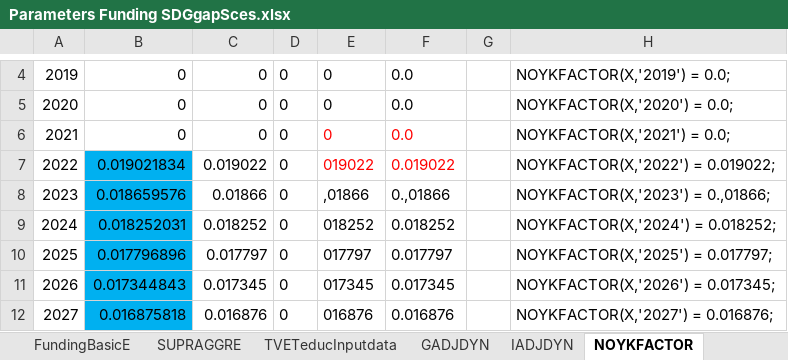
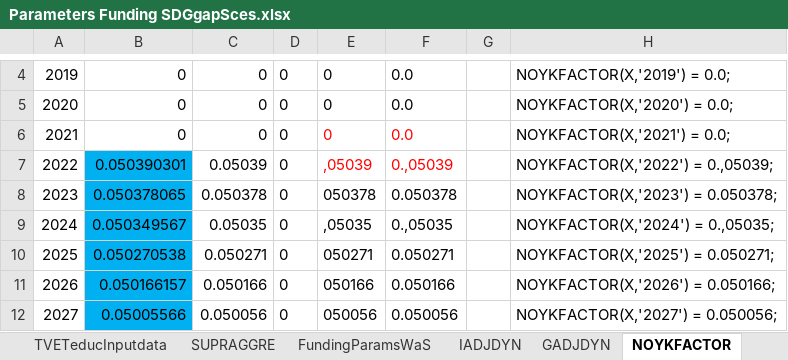
Before and after one commit to JulesChristian/SATIMGE, an Excel workbook: WB-infrastructure/Parameters Funding SDGgapSces.xlsx, sheet NOYKFACTOR, drawn as a sheet; only a part is shown, gaps mark what is left out; values as stored, in another font and other column widths than the file's, no borders; the diff covers the shown part only; the diff names each change by its address in the sheet, - before the commit and + after, or states it on an @@ line.

```diff
--- a/WB-infrastructure/Parameters Funding SDGgapSces.xlsx (sheet NOYKFACTOR)
+++ b/WB-infrastructure/Parameters Funding SDGgapSces.xlsx (sheet NOYKFACTOR)
@@ sheet tab order changed: TVETeducInputdata | SUPRAGGRE | FundingParamsWaS | IADJDYN | GADJDYN | NOYKFACTOR @@
-B7: 0.019021834
+B7: 0.050390301
-C7: 0.019022
+C7: 0.05039
-E7: 019022
+E7: ,05039
-F7: 0.019022
+F7: 0.,05039
-H7: NOYKFACTOR(X,'2022') = 0.019022;
+H7: NOYKFACTOR(X,'2022') = 0.,05039;
-B8: 0.018659576
+B8: 0.050378065
-C8: 0.01866
+C8: 0.050378
-E8: ,01866
+E8: 050378
-F8: 0.,01866
+F8: 0.050378
-H8: NOYKFACTOR(X,'2023') = 0.,01866;
+H8: NOYKFACTOR(X,'2023') = 0.050378;
-B9: 0.018252031
+B9: 0.050349567
-C9: 0.018252
+C9: 0.05035
-E9: 018252
+E9: ,05035
-F9: 0.018252
+F9: 0.,05035
-H9: NOYKFACTOR(X,'2024') = 0.018252;
+H9: NOYKFACTOR(X,'2024') = 0.,05035;
-B10: 0.017796896
+B10: 0.050270538
-C10: 0.017797
+C10: 0.050271
-E10: 017797
+E10: 050271
-F10: 0.017797
+F10: 0.050271
-H10: NOYKFACTOR(X,'2025') = 0.017797;
+H10: NOYKFACTOR(X,'2025') = 0.050271;
-B11: 0.017344843
+B11: 0.050166157
-C11: 0.017345
+C11: 0.050166
-E11: 017345
+E11: 050166
-F11: 0.017345
+F11: 0.050166
-H11: NOYKFACTOR(X,'2026') = 0.017345;
+H11: NOYKFACTOR(X,'2026') = 0.050166;
-B12: 0.016875818
+B12: 0.05005566
-C12: 0.016876
+C12: 0.050056
-E12: 016876
+E12: 050056
-F12: 0.016876
+F12: 0.050056
-H12: NOYKFACTOR(X,'2027') = 0.016876;
+H12: NOYKFACTOR(X,'2027') = 0.050056;
```
Also changed, not shown: 15 edited cells elsewhere in this sheet, sheet FundingParamsTRA, sheet FundingParamsWaS, sheet GADJDYN, sheet TVETeducInputdata, sheet IADJDYN, sheet Productivity_Sces, formulas that keep their value, hidden cells, charts or pictures, CGE/2simulation_SDGgapSces.xlsx, 21 other files.
